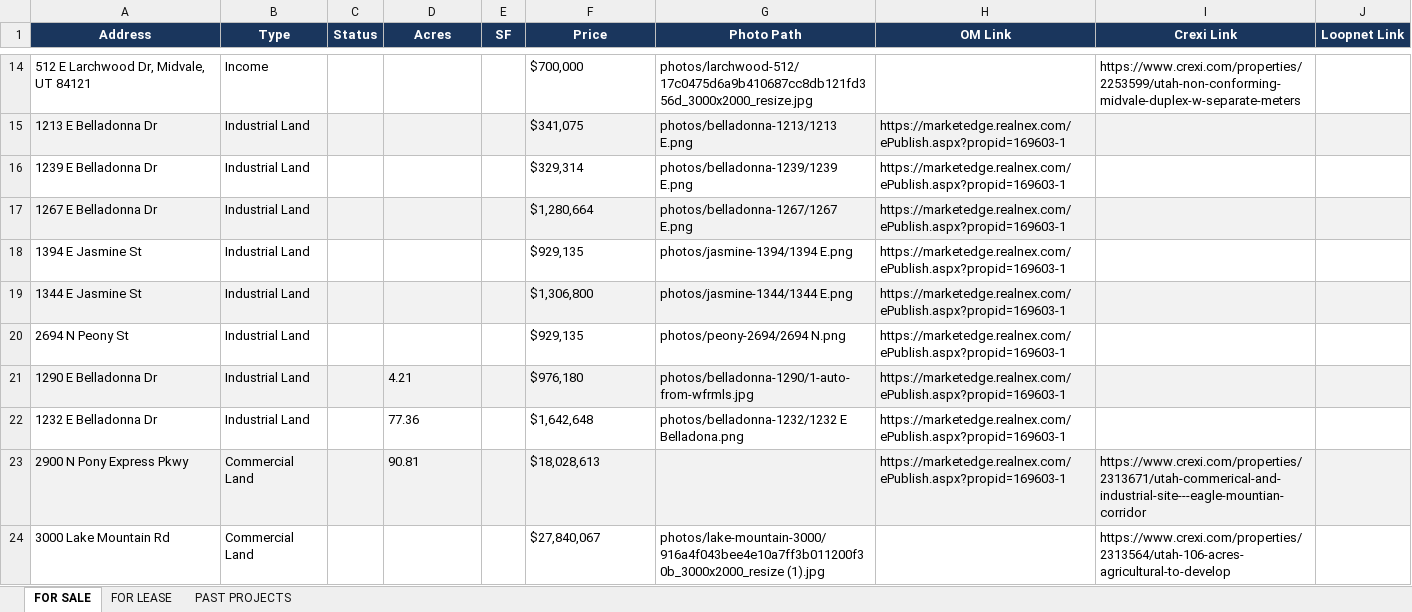
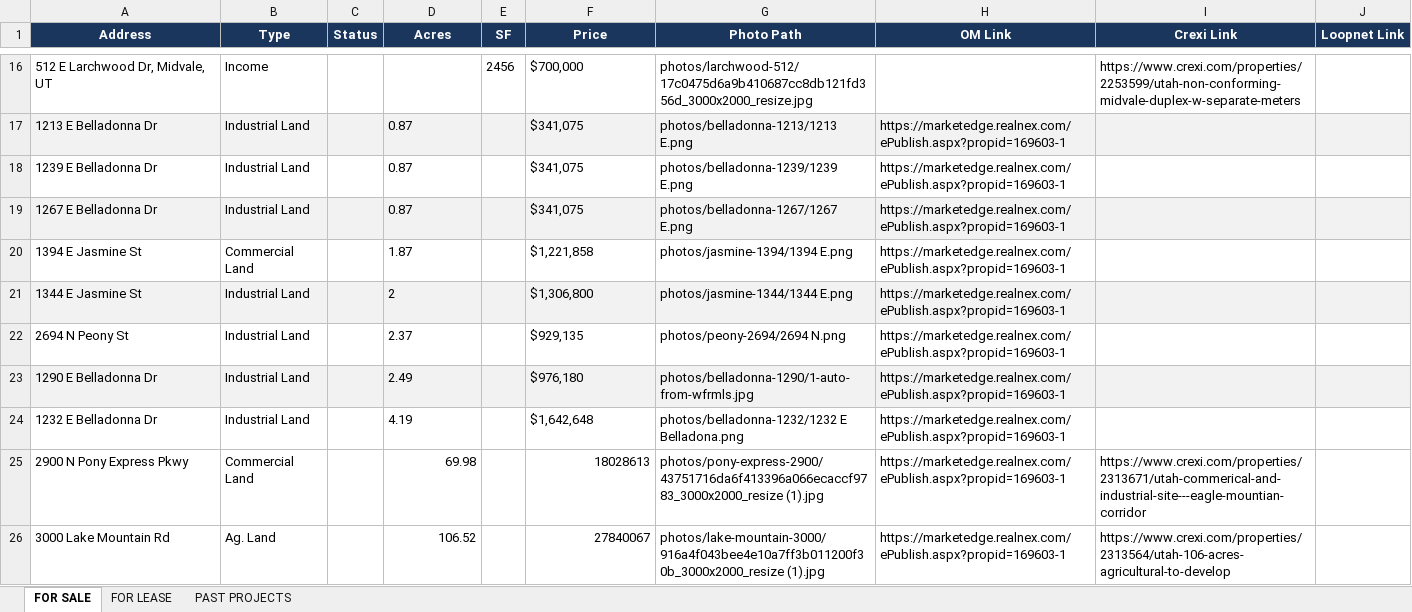
Before and after one commit to farnsworthstockton-arch/teamutahcommercial, an Excel workbook: Team Utah Commercial Listings.xlsx, sheet FOR SALE, drawn as a sheet; only a part is shown, gaps mark what is left out; values as stored, in another font and other column widths than the file's, no borders; addresses are those after the commit; the diff covers the shown part only; the diff names each change by its address in the sheet, - before the commit and + after, or states it on an @@ line.

```diff
--- a/Team Utah Commercial Listings.xlsx (sheet FOR SALE)
+++ b/Team Utah Commercial Listings.xlsx (sheet FOR SALE)
-A16 (Address): 512 E Larchwood Dr, Midvale, UT 84121
+A16 (Address): 512 E Larchwood Dr, Midvale, UT
-E16 (SF): (empty)
+E16 (SF): 2456
-D17:D19 (Acres): (empty)
+D17:D19 (Acres): 0.87
-F18 (Price): $329,314
+F18 (Price): $341,075
-F19 (Price): $1,280,664
+F19 (Price): $341,075
-B20 (Type): Industrial Land
+B20 (Type): Commercial Land
-D20 (Acres): (empty)
+D20 (Acres): 1.87
-F20 (Price): $929,135
+F20 (Price): $1,221,858
-D21 (Acres): (empty)
+D21 (Acres): 2
-D22 (Acres): (empty)
+D22 (Acres): 2.37
-D23 (Acres): 4.21
+D23 (Acres): 2.49
-D24 (Acres): 77.36
+D24 (Acres): 4.19
-A25:J25 fill: #F2F2F2
+A25:J25 fill: none
-D25 (Acres): 90.81
+D25 (Acres): 69.98
-D25 alignment: left
+D25 alignment: right
-F25 (Price): $18,028,613
+F25 (Price): 18028613
-F25:F26 alignment: left
+F25:F26 alignment: right
-G25 (Photo Path): (empty)
+G25 (Photo Path): photos/pony-express-2900/43751716da6f413396a066ecaccf9783_3000x2000_resize (1).jpg
-B26 (Type): Commercial Land
+B26 (Type): Ag. Land
-D26 (Acres): (empty)
+D26 (Acres): 106.52
-F26 (Price): $27,840,067
+F26 (Price): 27840067
-H26 (OM Link): (empty)
+H26 (OM Link): https://marketedge.realnex.com/ePublish.aspx?propid=169603-1
```
Also changed, not shown: 2 added rows, 21 edited cells and cell formats elsewhere in this sheet, sheet PAST PROJECTS, sheet FOR LEASE.
